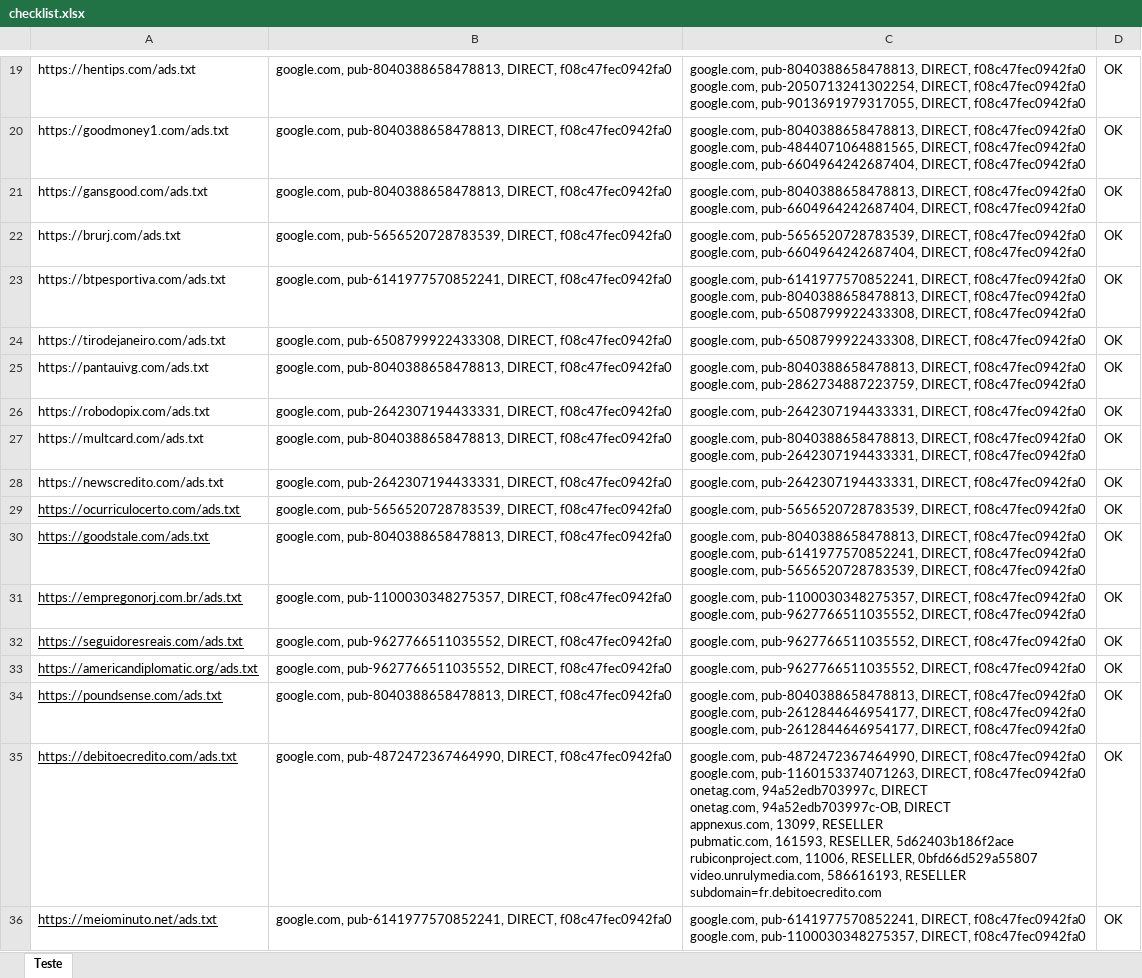
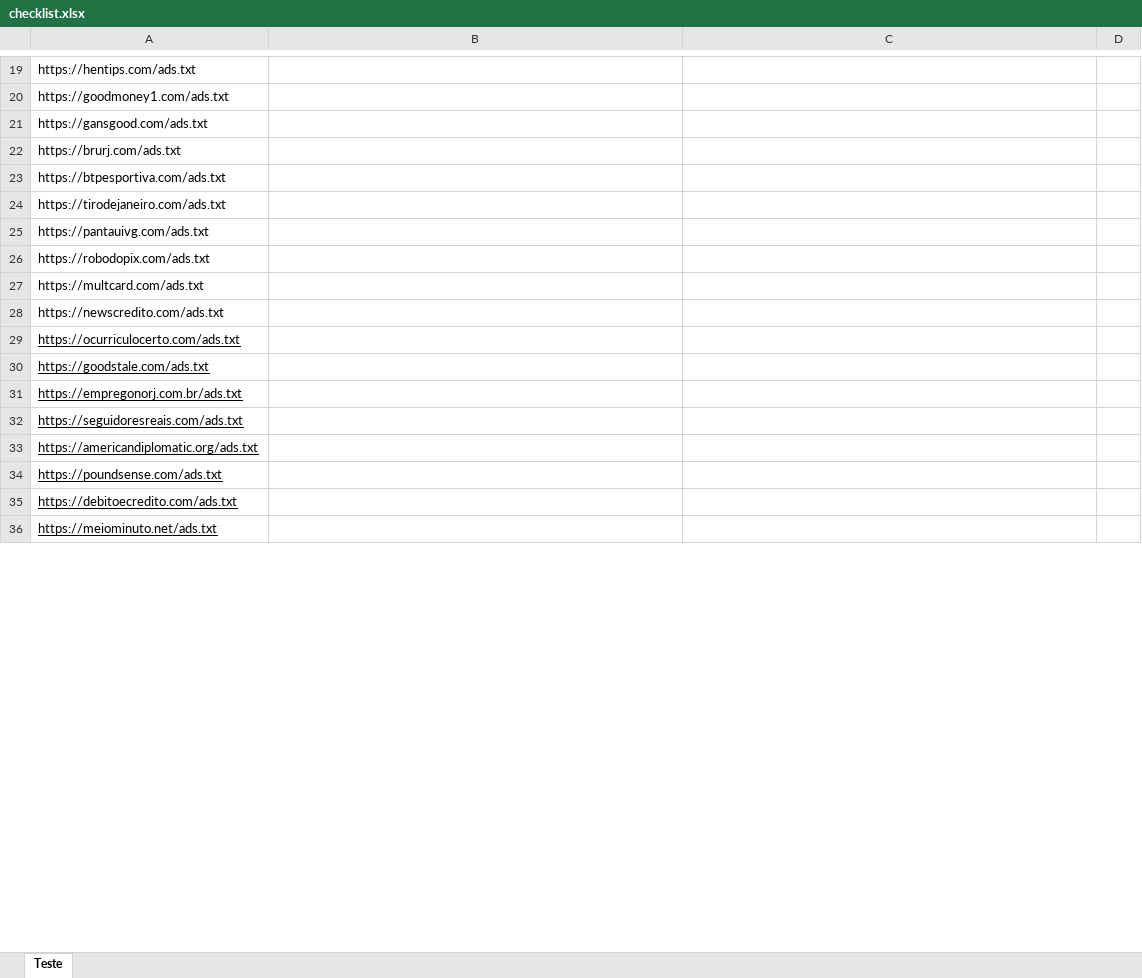
Before and after one commit to IagoRamone/scripts_winup, an Excel workbook: checklist.xlsx, sheet Teste, drawn as a sheet; only a part is shown, gaps mark what is left out; values as stored, in another font and other column widths than the file's, no borders; table styles not drawn; ↵ is a line break in a cell; the diff covers the shown part only; the diff names each change by its address in the sheet, - before the commit and + after, or states it on an @@ line.

```diff
--- a/checklist.xlsx (sheet Teste)
+++ b/checklist.xlsx (sheet Teste)
-B19:B21: google.com, pub-8040388658478813, DIRECT, f08c47fec0942fa0
+B19:B21: (empty)
-C19: google.com, pub-8040388658478813, DIRECT, f08c47fec0942fa0 ↵ google.com, pub-2050713241302254, DIRECT, f08c47fec0942fa0 ↵ google.com, pub-9013691979317055, DIRECT, f08c47fec0942fa0
+C19: (empty)
-D19:D36: OK
+D19:D36: (empty)
-C20: google.com, pub-8040388658478813, DIRECT, f08c47fec0942fa0 ↵ google.com, pub-4844071064881565, DIRECT, f08c47fec0942fa0 ↵ google.com, pub-6604964242687404, DIRECT, f08c47fec0942fa0
+C20: (empty)
-C21: google.com, pub-8040388658478813, DIRECT, f08c47fec0942fa0 ↵ google.com, pub-6604964242687404, DIRECT, f08c47fec0942fa0
+C21: (empty)
-B22: google.com, pub-5656520728783539, DIRECT, f08c47fec0942fa0
+B22: (empty)
-C22: google.com, pub-5656520728783539, DIRECT, f08c47fec0942fa0 ↵ google.com, pub-6604964242687404, DIRECT, f08c47fec0942fa0
+C22: (empty)
-B23: google.com, pub-6141977570852241, DIRECT, f08c47fec0942fa0
+B23: (empty)
-C23: google.com, pub-6141977570852241, DIRECT, f08c47fec0942fa0 ↵ google.com, pub-8040388658478813, DIRECT, f08c47fec0942fa0 ↵ google.com, pub-6508799922433308, DIRECT, f08c47fec0942fa0
+C23: (empty)
-B24: google.com, pub-6508799922433308, DIRECT, f08c47fec0942fa0
+B24: (empty)
-C24: google.com, pub-6508799922433308, DIRECT, f08c47fec0942fa0
+C24: (empty)
-B25: google.com, pub-8040388658478813, DIRECT, f08c47fec0942fa0
+B25: (empty)
-C25: google.com, pub-8040388658478813, DIRECT, f08c47fec0942fa0 ↵ google.com, pub-2862734887223759, DIRECT, f08c47fec0942fa0
+C25: (empty)
-B26: google.com, pub-2642307194433331, DIRECT, f08c47fec0942fa0
+B26: (empty)
-C26: google.com, pub-2642307194433331, DIRECT, f08c47fec0942fa0
+C26: (empty)
-B27: google.com, pub-8040388658478813, DIRECT, f08c47fec0942fa0
+B27: (empty)
-C27: google.com, pub-8040388658478813, DIRECT, f08c47fec0942fa0 ↵ google.com, pub-2642307194433331, DIRECT, f08c47fec0942fa0
+C27: (empty)
-B28: google.com, pub-2642307194433331, DIRECT, f08c47fec0942fa0
+B28: (empty)
-C28: google.com, pub-2642307194433331, DIRECT, f08c47fec0942fa0
+C28: (empty)
-B29: google.com, pub-5656520728783539, DIRECT, f08c47fec0942fa0
+B29: (empty)
-C29: google.com, pub-5656520728783539, DIRECT, f08c47fec0942fa0
+C29: (empty)
-B30: google.com, pub-8040388658478813, DIRECT, f08c47fec0942fa0
+B30: (empty)
-C30: google.com, pub-8040388658478813, DIRECT, f08c47fec0942fa0 ↵ google.com, pub-6141977570852241, DIRECT, f08c47fec0942fa0 ↵ google.com, pub-5656520728783539, DIRECT, f08c47fec0942fa0
+C30: (empty)
-B31: google.com, pub-1100030348275357, DIRECT, f08c47fec0942fa0
+B31: (empty)
-C31: google.com, pub-1100030348275357, DIRECT, f08c47fec0942fa0 ↵ google.com, pub-9627766511035552, DIRECT, f08c47fec0942fa0
+C31: (empty)
-B32:B33: google.com, pub-9627766511035552, DIRECT, f08c47fec0942fa0
+B32:B33: (empty)
-C32:C33: google.com, pub-9627766511035552, DIRECT, f08c47fec0942fa0
+C32:C33: (empty)
-B34: google.com, pub-8040388658478813, DIRECT, f08c47fec0942fa0
+B34: (empty)
-C34: google.com, pub-8040388658478813, DIRECT, f08c47fec0942fa0 ↵ google.com, pub-2612844646954177, DIRECT, f08c47fec0942fa0 ↵ google.com, pub-2612844646954177, DIRECT, f08c47fec0942fa0
+C34: (empty)
-B35: google.com, pub-4872472367464990, DIRECT, f08c47fec0942fa0
+B35: (empty)
-C35: google.com, pub-4872472367464990, DIRECT, f08c47fec0942fa0 ↵ google.com, pub-1160153374071263, DIRECT, f08c47fec0942fa0 ↵ onetag.com, 94a52edb703997c, DIRECT ↵ onetag.com, 94a52edb703997c-OB, DIRECT ↵ appnexus.com, 13099, RESELLER ↵ pubmatic.com, 161593, RESELLER, 5d62403b186f2ace ↵ rubiconproject.com, 11006, RESELLER, 0bfd66d529a55807 ↵ video.unrulymedia.com, 586616193, RESELLER ↵ subdomain=fr.debitoecredito.com
+C35: (empty)
-B36: google.com, pub-6141977570852241, DIRECT, f08c47fec0942fa0
+B36: (empty)
-C36: google.com, pub-6141977570852241, DIRECT, f08c47fec0942fa0 ↵ google.com, pub-1100030348275357, DIRECT, f08c47fec0942fa0
+C36: (empty)
```
Also changed, not shown: 81 edited cells elsewhere in this sheet, 1 other file.
